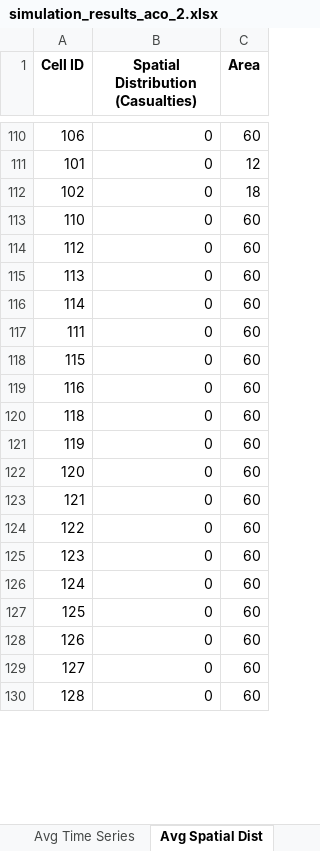
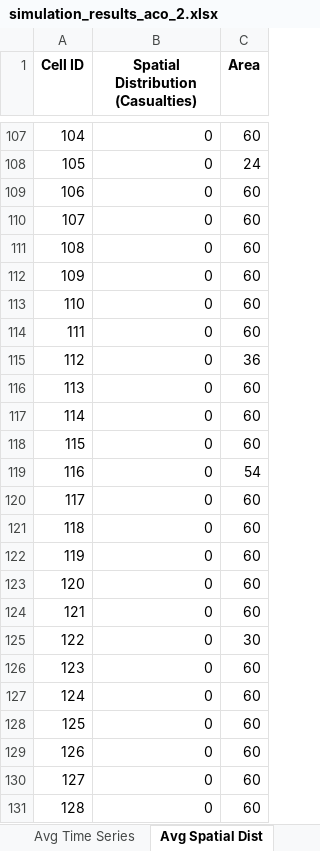
Before and after one commit to DogoeDude/Thesis_Simulation_Dijsktra, an Excel workbook: Baseline_ACO/simulation_results_aco_2.xlsx, sheet Avg Spatial Dist, drawn as a sheet; only a part is shown, gaps mark what is left out; values as stored, in another font and other column widths than the file's, no borders; removed rows and columns are numbered as before the commit, all else as after; the diff covers the shown part only; the diff names each change by its address in the sheet, - before the commit and + after, or states it on an @@ line.

```diff
--- a/Baseline_ACO/simulation_results_aco_2.xlsx (sheet Avg Spatial Dist)
+++ b/Baseline_ACO/simulation_results_aco_2.xlsx (sheet Avg Spatial Dist)
+row 107: 104 | 0 | 60
+row 108: 105 | 0 | 24
-row 111: 101 | 0 | 12
-row 112: 102 | 0 | 18
+row 110: 107 | 0 | 60
+row 111: 108 | 0 | 60
+row 112: 109 | 0 | 60
@@ row 117 moved to row 114: 111 @@
-C115 (Area): 60
+C115 (Area): 36
-C119 (Area): 60
+C119 (Area): 54
+row 120: 117 | 0 | 60
-C125 (Area): 60
+C125 (Area): 30
```
Also changed, not shown: 104 added rows, 41 removed rows, 42 moved rows and 39 edited cells elsewhere in this sheet, sheet Run Comparisons, sheet Avg Time Series, sheet Avg Exit Usage, Dijkstra_Pure/simulation_results_dijkstra_2.xlsx, Dijkstra_SafeZones/simulation_results_dijkstra_safe_2.xlsx, 7 other files.
